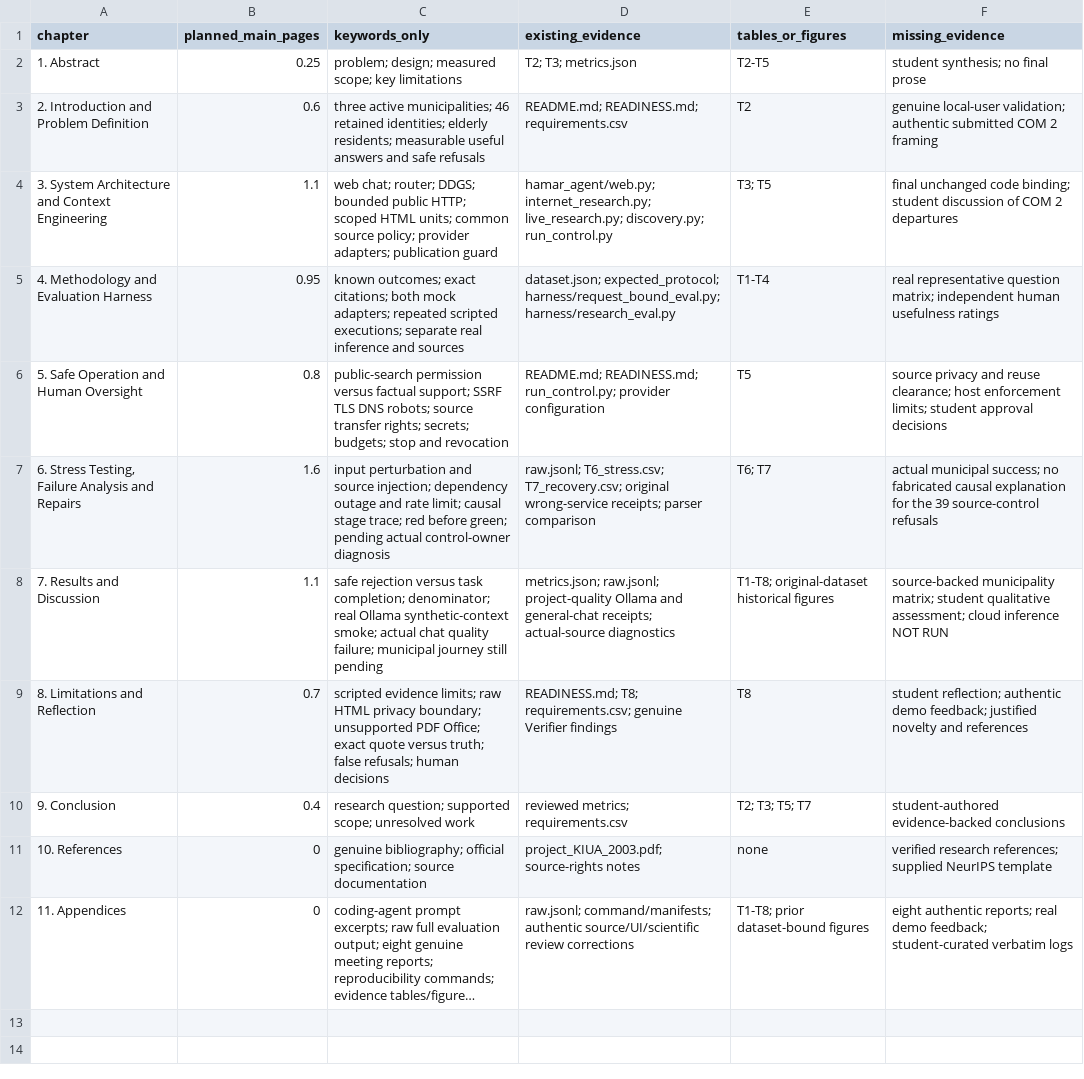
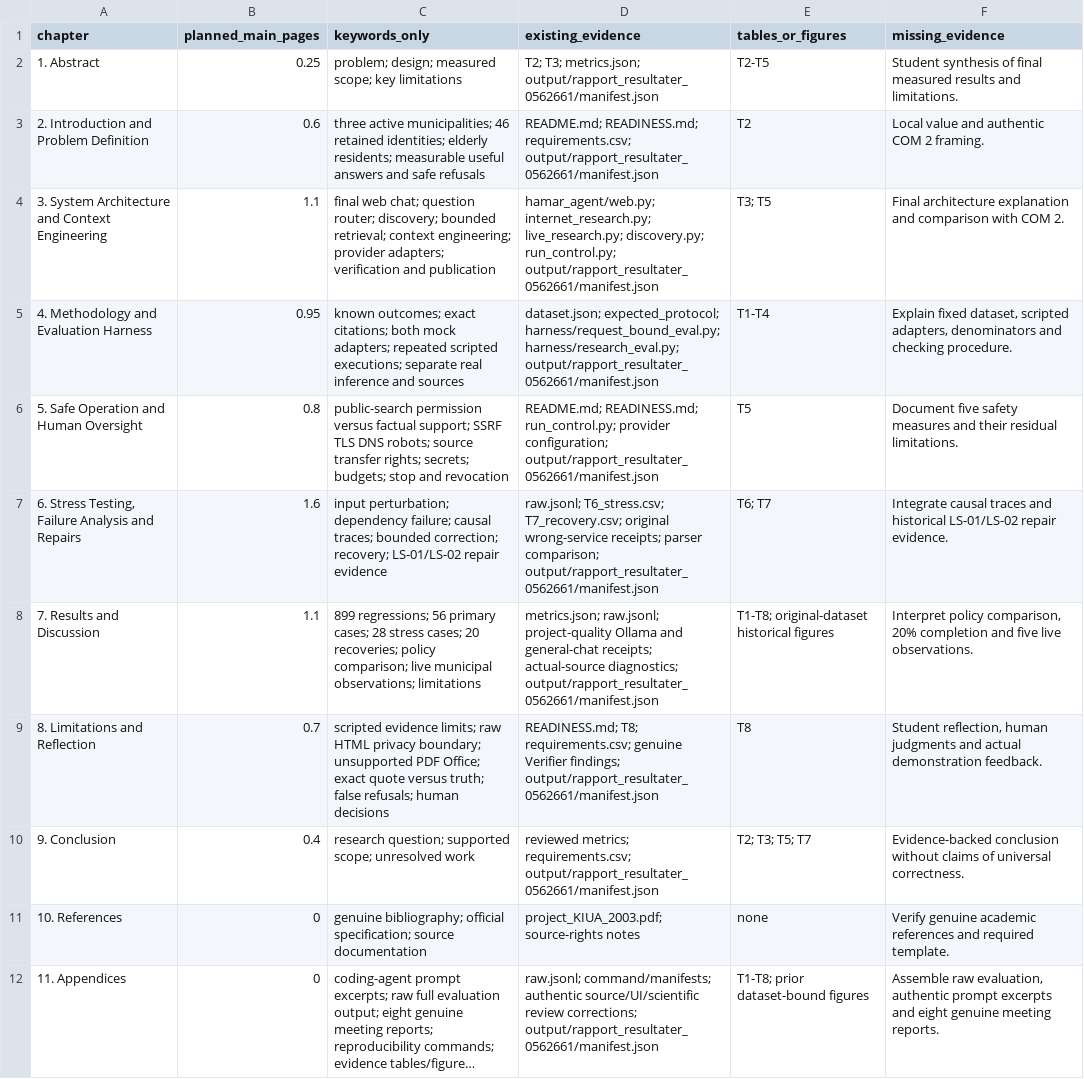
Before and after one commit to powerNeron/innlandet-agentic-workflows, a CSV file: final_exam/report_outline.csv, drawn as a sheet; long unchanged cells end in …; the diff names each change by its address in the sheet, - before the commit and + after, or states it on an @@ line.

```diff
--- a/final_exam/report_outline.csv
+++ b/final_exam/report_outline.csv
-D2 (existing_evidence): T2; T3; metrics.json
+D2 (existing_evidence): T2; T3; metrics.json; output/rapport_resultater_0562661/manifest.json
-F2 (missing_evidence): student synthesis; no final prose
+F2 (missing_evidence): Student synthesis of final measured results and limitations.
-D3 (existing_evidence): README.md; READINESS.md; requirements.csv
+D3 (existing_evidence): README.md; READINESS.md; requirements.csv; output/rapport_resultater_0562661/manifest.json
-F3 (missing_evidence): genuine local-user validation; authentic submitted COM 2 framing
+F3 (missing_evidence): Local value and authentic COM 2 framing.
-C4 (keywords_only): web chat; router; DDGS; bounded public HTTP; scoped HTML units; common source policy; provider adapters; publication guard
+C4 (keywords_only): final web chat; question router; discovery; bounded retrieval; context engineering; provider adapters; verification and publication
-D4 (existing_evidence): …live_research.py; discovery.py; run_control.py
+D4 (existing_evidence): …live_research.py; discovery.py; run_control.py; output/rapport_resultater_0562661/manifest.json
-F4 (missing_evidence): final unchanged code binding; student discussion of COM 2 departures
+F4 (missing_evidence): Final architecture explanation and comparison with COM 2.
-D5 (existing_evidence): …expected_protocol; harness/request_bound_eval.py; harness/research_eval.py
+D5 (existing_evidence): …expected_protocol; harness/request_bound_eval.py; harness/research_eval.py; output/rapport_resultater_0562661/manifest.json
-F5 (missing_evidence): real representative question matrix; independent human usefulness ratings
+F5 (missing_evidence): Explain fixed dataset, scripted adapters, denominators and checking procedure.
-D6 (existing_evidence): …run_control.py; provider configuration
+D6 (existing_evidence): …run_control.py; provider configuration; output/rapport_resultater_0562661/manifest.json
-F6 (missing_evidence): source privacy and reuse clearance; host enforcement limits; student approval decisions
+F6 (missing_evidence): Document five safety measures and their residual limitations.
-C7 (keywords_only): input perturbation and source injection; dependency outage and rate limit; causal stage trace; red before green; pending actual control-owner diagnosis
+C7 (keywords_only): input perturbation; dependency failure; causal traces; bounded correction; recovery; LS-01/LS-02 repair evidence
-D7 (existing_evidence): …receipts; parser comparison
+D7 (existing_evidence): …receipts; parser comparison; output/rapport_resultater_0562661/manifest.json
-F7 (missing_evidence): actual municipal success; no fabricated causal explanation for the 39 source-control refusals
+F7 (missing_evidence): Integrate causal traces and historical LS-01/LS-02 repair evidence.
-C8 (keywords_only): safe rejection versus task completion; denominator; real Ollama synthetic-context smoke; actual chat quality failure; municipal journey still pending
+C8 (keywords_only): 899 regressions; 56 primary cases; 28 stress cases; 20 recoveries; policy comparison; live municipal observations; limitations
-D8 (existing_evidence): …receipts; actual-source diagnostics
+D8 (existing_evidence): …receipts; actual-source diagnostics; output/rapport_resultater_0562661/manifest.json
-F8 (missing_evidence): source-backed municipality matrix; student qualitative assessment; cloud inference NOT RUN
+F8 (missing_evidence): Interpret policy comparison, 20% completion and five live observations.
-D9 (existing_evidence): …genuine Verifier findings
+D9 (existing_evidence): …genuine Verifier findings; output/rapport_resultater_0562661/manifest.json
-F9 (missing_evidence): student reflection; authentic demo feedback; justified novelty and references
+F9 (missing_evidence): Student reflection, human judgments and actual demonstration feedback.
-D10 (existing_evidence): reviewed metrics; requirements.csv
+D10 (existing_evidence): reviewed metrics; requirements.csv; output/rapport_resultater_0562661/manifest.json
-F10 (missing_evidence): student-authored evidence-backed conclusions
+F10 (missing_evidence): Evidence-backed conclusion without claims of universal correctness.
-F11 (missing_evidence): verified research references; supplied NeurIPS template
+F11 (missing_evidence): Verify genuine academic references and required template.
-D12 (existing_evidence): …source/UI/scientific review corrections
+D12 (existing_evidence): …source/UI/scientific review corrections; output/rapport_resultater_0562661/manifest.json
-F12 (missing_evidence): eight authentic reports; real demo feedback; student-curated verbatim logs
+F12 (missing_evidence): Assemble raw evaluation, authentic prompt excerpts and eight genuine meeting reports.
```
Also changed, not shown: final_exam/requirements.csv, 2 other files.
